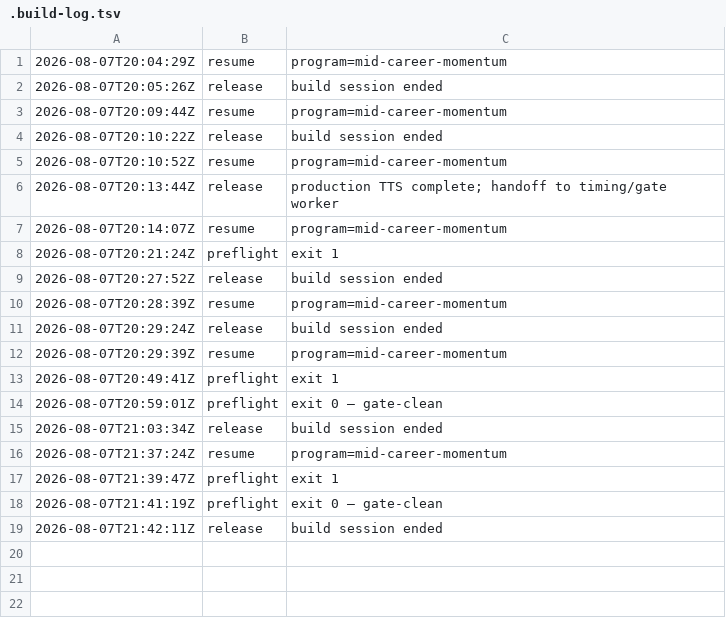
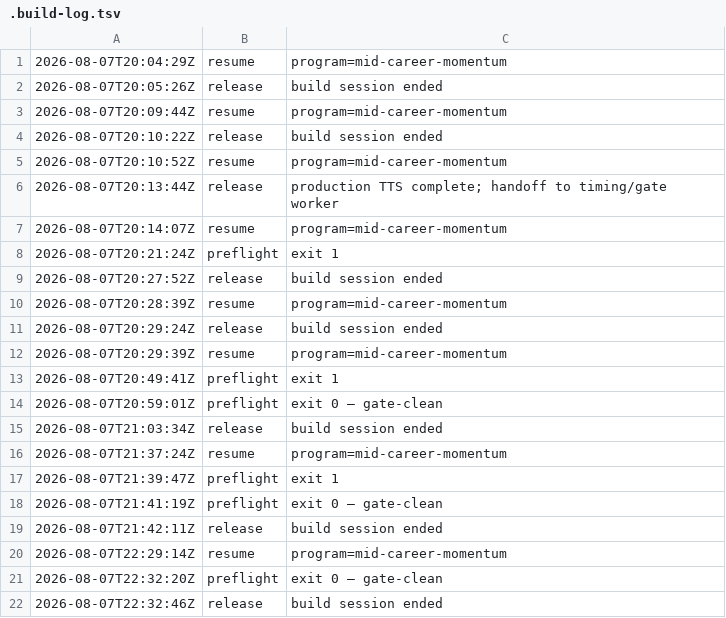
Before and after one commit to community-SCLA/SCLA-Profile, a TSV file: projects/video-production/renders-hyperframes/m2_mid-career-mindsets-and-limiting-beliefs/.build-log.tsv, drawn as a sheet.

Commit message:
refine(mid-career): clarify mindset momentum route

```diff
--- a/projects/video-production/renders-hyperframes/m2_mid-career-mindsets-and-limiting-beliefs/.build-log.tsv
+++ b/projects/video-production/renders-hyperframes/m2_mid-career-mindsets-and-limiting-beliefs/.build-log.tsv
@@ -19 +19,4 @@
 2026-08-07T21:42:11Z	release	build session ended
+2026-08-07T22:29:14Z	resume	program=mid-career-momentum
+2026-08-07T22:32:20Z	preflight	exit 0 — gate-clean
+2026-08-07T22:32:46Z	release	build session ended
```
Also changed, not shown: 1 other file.
